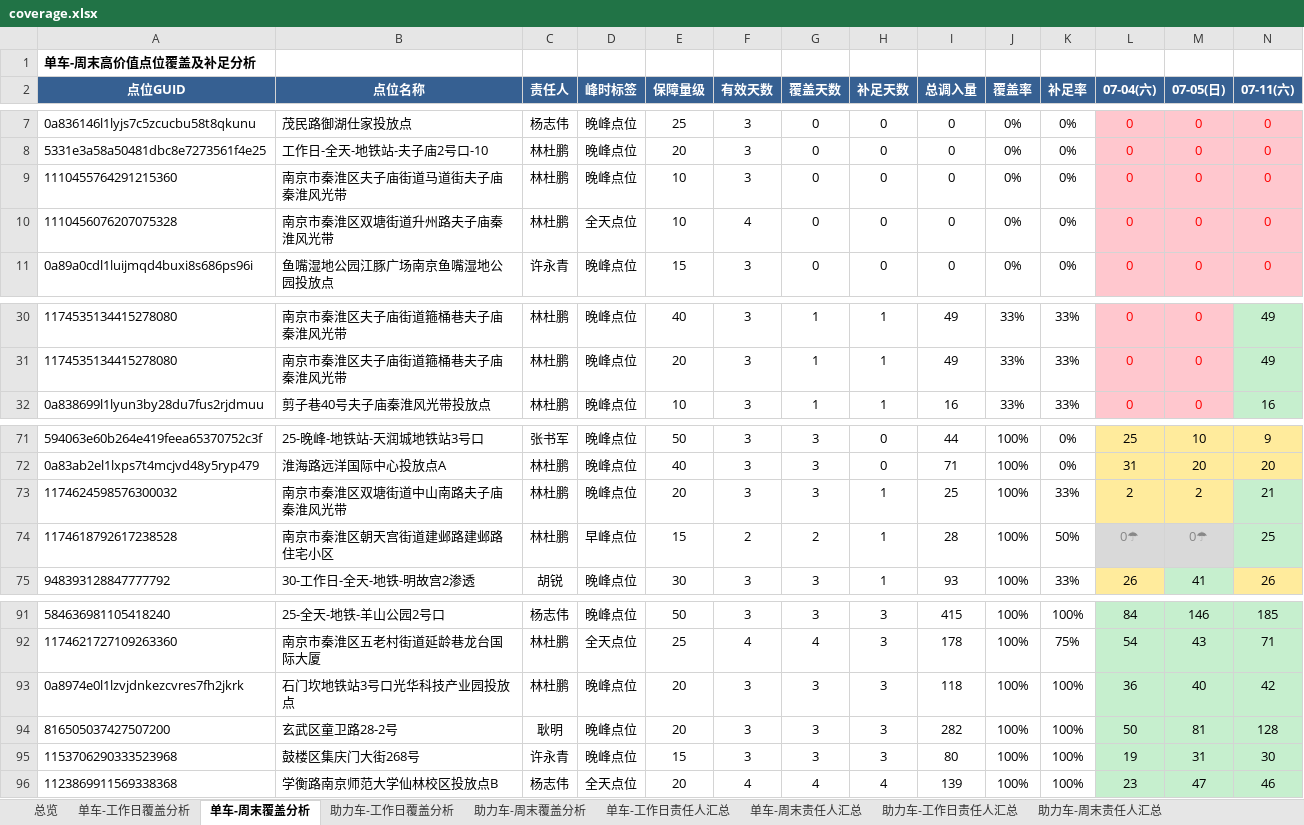
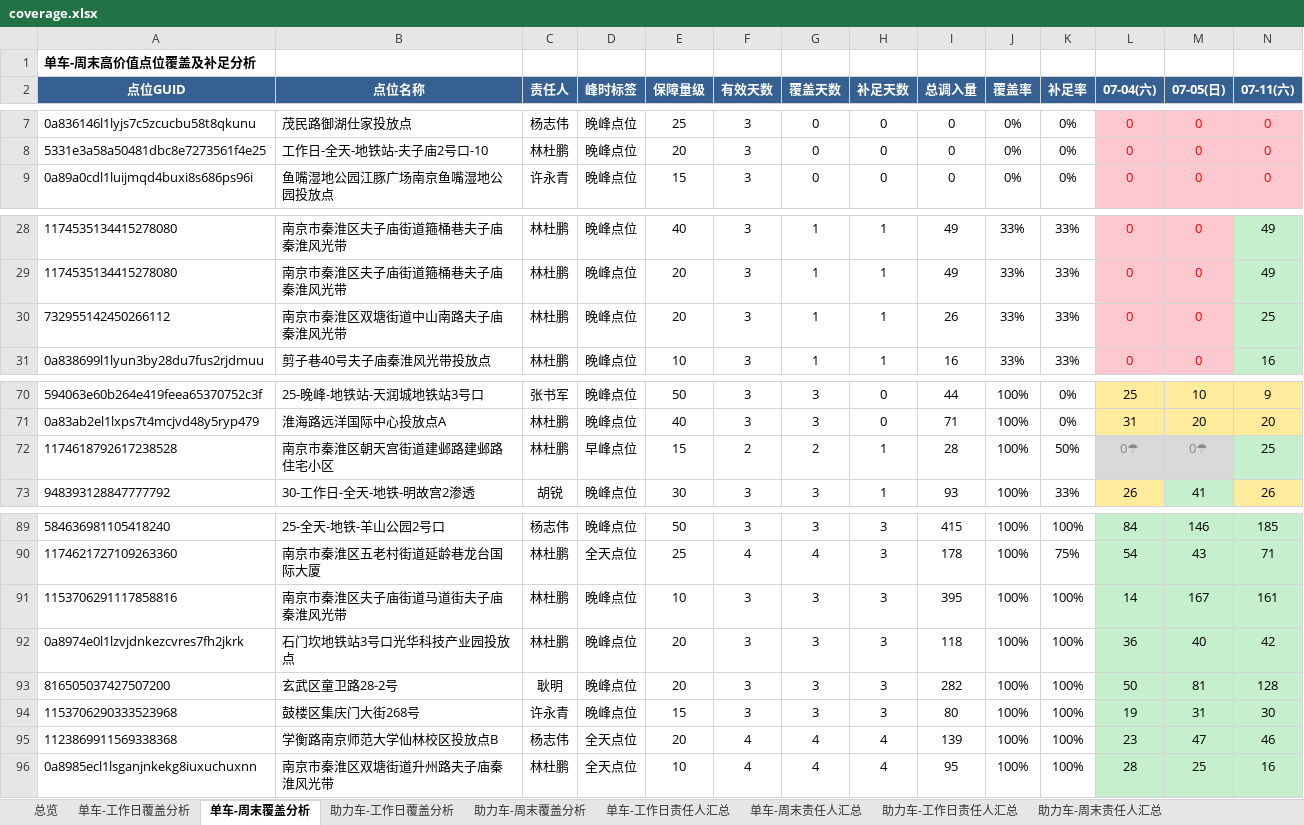
Before and after one commit to Zoey-1214/daily-report, an Excel workbook: coverage.xlsx, sheet 单车-周末覆盖分析, drawn as a sheet; only a part is shown, gaps mark what is left out; values as stored, in another font and other column widths than the file's, no borders; removed rows and columns are numbered as before the commit, all else as after; rows hold the shown columns only; the diff names each change by its address in the sheet, - before the commit and + after, or states it on an @@ line.

```diff
--- a/coverage.xlsx (sheet 单车-周末覆盖分析)
+++ b/coverage.xlsx (sheet 单车-周末覆盖分析)
-row 9: 1110455764291215360 | 南京市秦淮区夫子庙街道马道街夫子庙秦淮风光带 | 林杜鹏 | 晚峰点位 | 10 | 3 | 0 | 0 | 0 | 0% | 0% | 0 | 0 | 0
-row 10: 1110456076207075328 | 南京市秦淮区双塘街道升州路夫子庙秦淮风光带 | 林杜鹏 | 全天点位 | 10 | 4 | 0 | 0 | 0 | 0% | 0% | 0 | 0 | 0
+row 30: 732955142450266112 | 南京市秦淮区双塘街道中山南路夫子庙秦淮风光带 | 林杜鹏 | 晚峰点位 | 20 | 3 | 1 | 1 | 26 | 33% | 33% | 0 | 0 | 25
-row 73: 1174624598576300032 | 南京市秦淮区双塘街道中山南路夫子庙秦淮风光带 | 林杜鹏 | 晚峰点位 | 20 | 3 | 3 | 1 | 25 | 100% | 33% | 2 | 2 | 21
+row 91: 1153706291117858816 | 南京市秦淮区夫子庙街道马道街夫子庙秦淮风光带 | 林杜鹏 | 晚峰点位 | 10 | 3 | 3 | 3 | 395 | 100% | 100% | 14 | 167 | 161
+row 96: 0a8985ecl1lsganjnkekg8iuxuchuxnn | 南京市秦淮区双塘街道升州路夫子庙秦淮风光带 | 林杜鹏 | 全天点位 | 10 | 4 | 4 | 4 | 95 | 100% | 100% | 28 | 25 | 16
```
Also changed, not shown: sheet 助力车-工作日覆盖分析, sheet 单车-工作日覆盖分析, sheet 助力车-周末覆盖分析, sheet 总览, sheet 助力车-周末责任人汇总, sheet 助力车-工作日责任人汇总, 2 more sheets.
